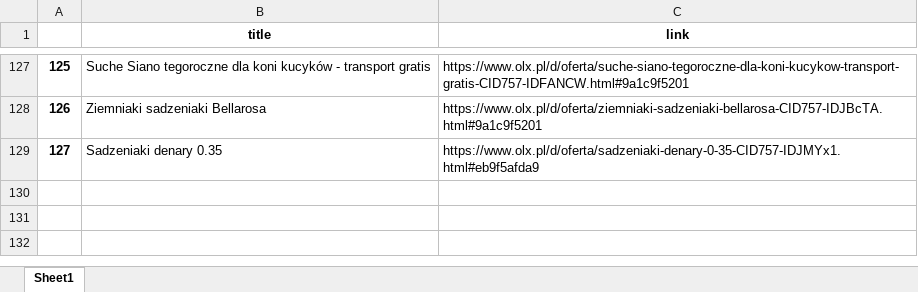
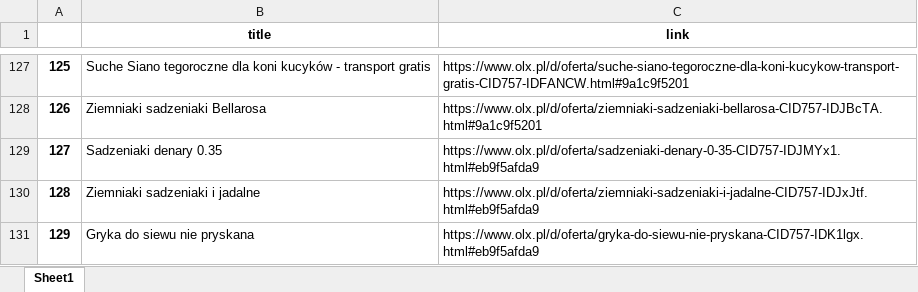
Before and after one commit to samsepiolc64/olx-parser, an Excel workbook: excel-test.xlsx, sheet Sheet1, drawn as a sheet; only a part is shown, gaps mark what is left out; values as stored, in another font and other column widths than the file's, no borders; the diff names each change by its address in the sheet, - before the commit and + after, or states it on an @@ line.

Commit message:
show excel table

```diff
--- a/excel-test.xlsx (sheet Sheet1)
+++ b/excel-test.xlsx (sheet Sheet1)
+row 130: 128 | Ziemniaki sadzeniaki i jadalne | https://www.olx.pl/d/oferta/ziemniaki-sadzeniaki-i-jadalne-CID757-IDJxJtf.html#eb9f5afda9
+row 131: 129 | Gryka do siewu nie pryskana | https://www.olx.pl/d/oferta/gryka-do-siewu-nie-pryskana-CID757-IDK1lgx.html#eb9f5afda9
```
Also changed, not shown: 3 other files.
